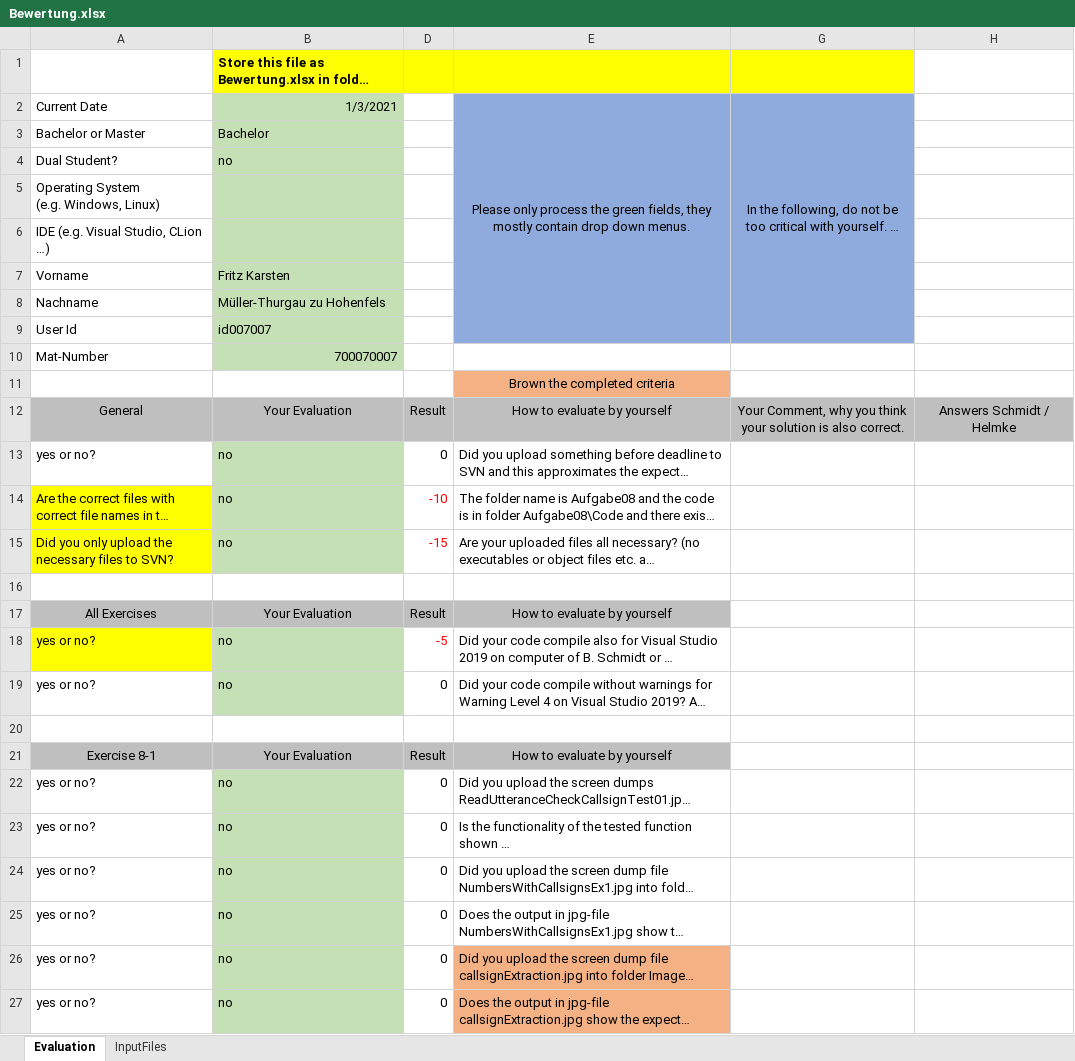
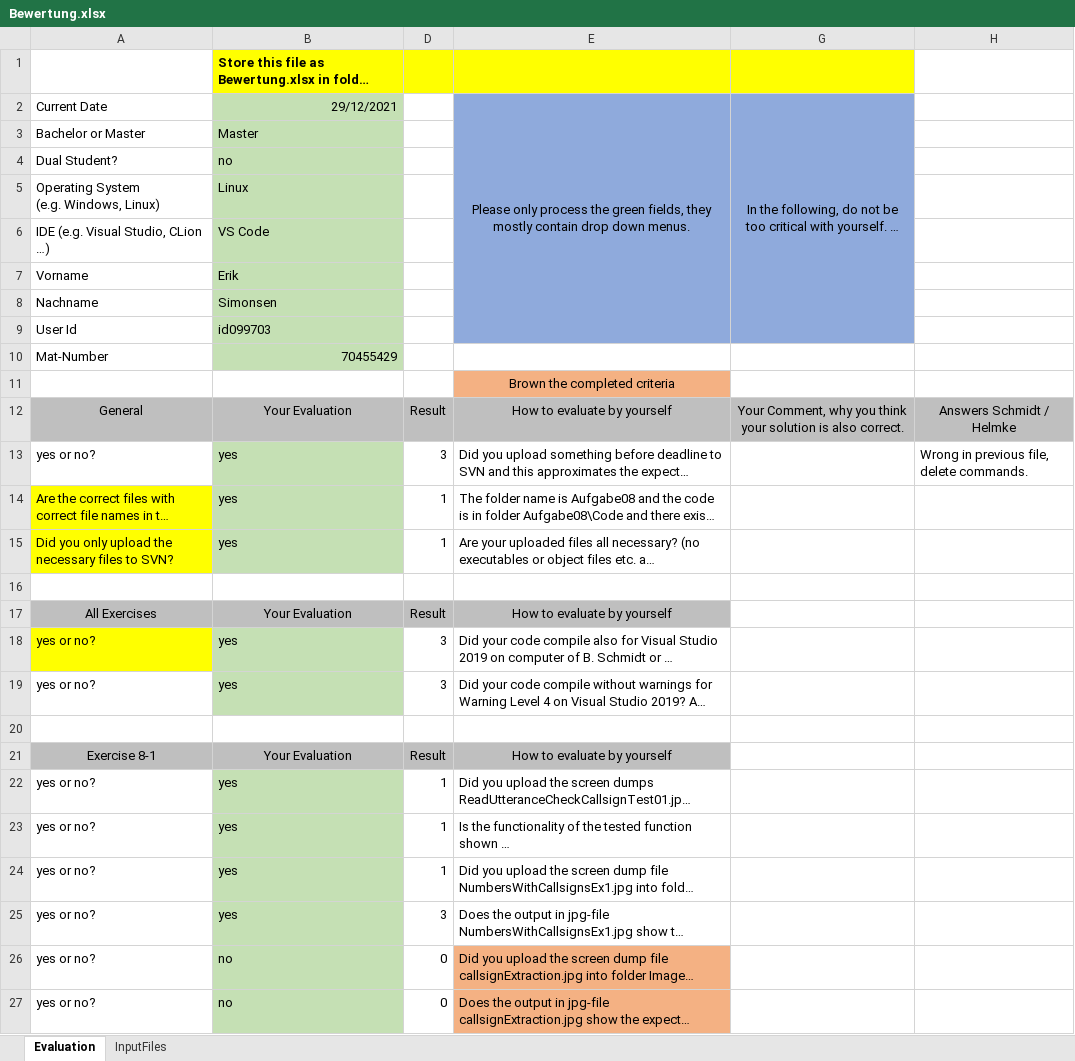
Before and after one commit to ErikSimonsen/ProgrammierparadigmenCpp, an Excel workbook: Aufgabe08/Bewertung.xlsx, sheet Evaluation, drawn as a sheet; only a part is shown; long unchanged cells end in …; values as stored, in another font and other column widths than the file's, no borders; the diff covers the shown part only; the diff names each change by its address in the sheet, - before the commit and + after, or states it on an @@ line.

Commit message:
added aufgabe8

```diff
--- a/Aufgabe08/Bewertung.xlsx (sheet Evaluation)
+++ b/Aufgabe08/Bewertung.xlsx (sheet Evaluation)
-B2: 1/3/2021
+B2: 29/12/2021
-B3: Bachelor
+B3: Master
-B5: (empty)
+B5: Linux
-B6: (empty)
+B6: VS Code
-B7: Fritz Karsten
+B7: Erik
-B8: Müller-Thurgau zu Hohenfels
+B8: Simonsen
-B9: id007007
+B9: id099703
-B10: 700070007
+B10: 70455429
-B13:B15: no
+B13:B15: yes
-D13: 0
+D13: 3
-H13: (empty)
+H13: Wrong in previous file, delete commands.
-D14: -10
+D14: 1
-D14:D15 text colour: #FF0000
+D14:D15 text colour: black
-D15: -15
+D15: 1
-B18:B19: no
+B18:B19: yes
-D18: -5
+D18: 3
-D18 text colour: #FF0000
+D18 text colour: black
-D19: 0
+D19: 3
-B22:B25: no
+B22:B25: yes
-D22:D24: 0
+D22:D24: 1
-D25: 0
+D25: 3
```
Also changed, not shown: 8 edited cells elsewhere in this sheet, hidden cells, Aufgabe07/Bewertung.xlsx, 50 other files.
